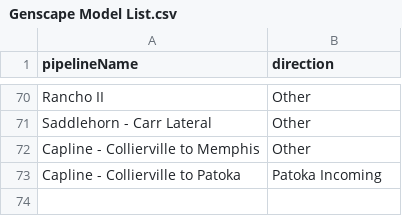
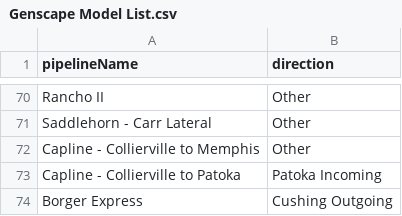
Before and after one commit to patdat/GSPE, a CSV file: Genscape Model List.csv, drawn as a sheet; only a part is shown, gaps mark what is left out.

Commit message:
Update Genscape Model List.csv

```diff
--- a/Genscape Model List.csv
+++ b/Genscape Model List.csv
@@ -73 +73,2 @@ Capline - Collierville to Memphis,Other
 Capline - Collierville to Patoka,Patoka Incoming
+Borger Express,Cushing Outgoing
```
